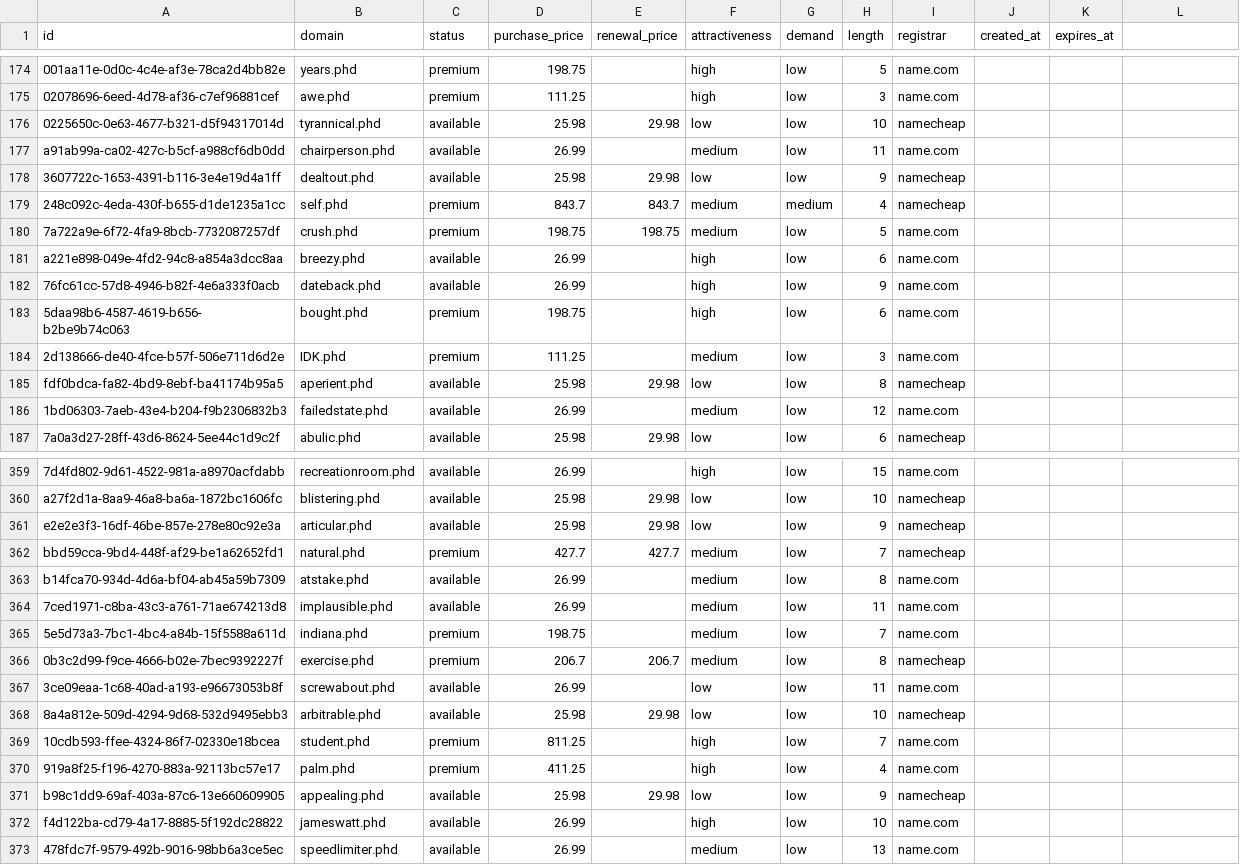
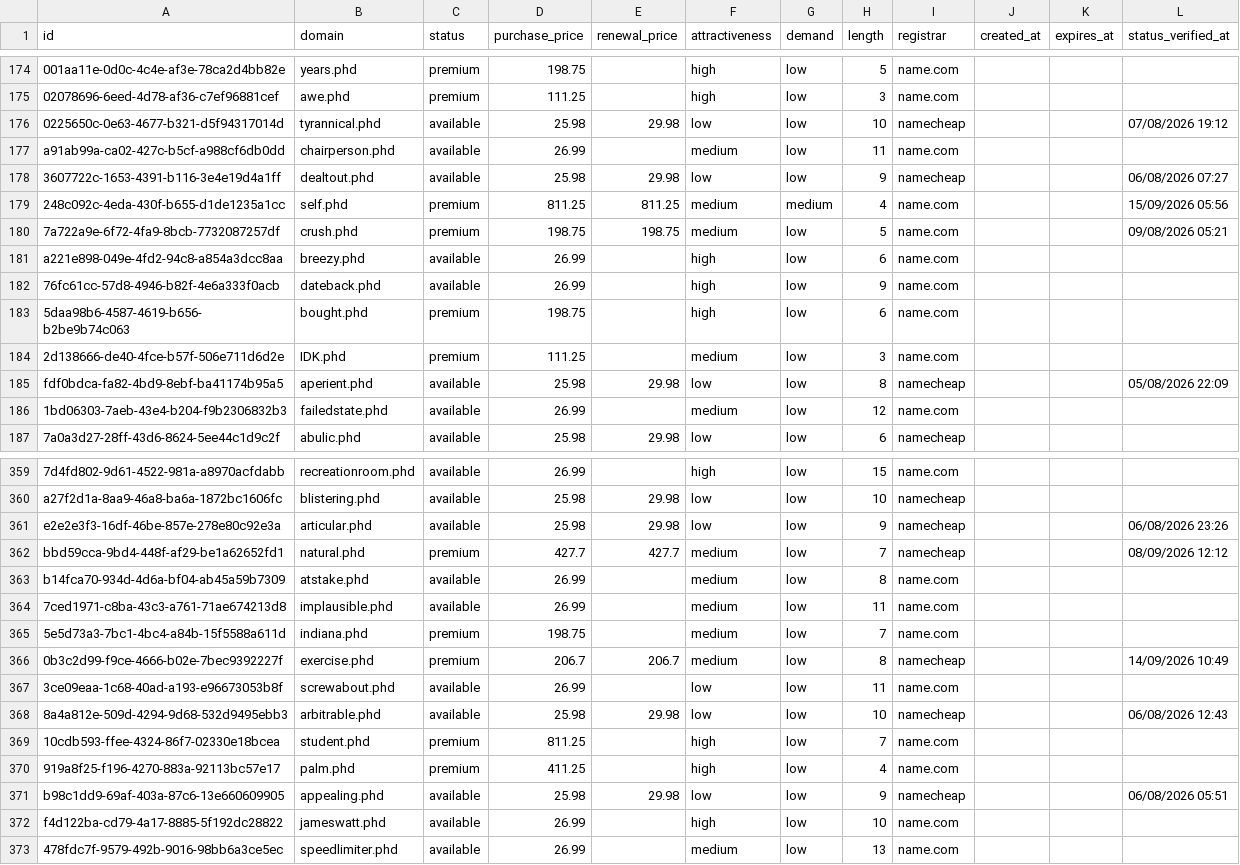
Before and after one commit to UniqueDomains/phd-oneword-domains, a CSV file: phd.csv, drawn as a sheet; only a part is shown, gaps mark what is left out; the diff covers the shown part only; the diff names each change by its address in the sheet, - before the commit and + after, or states it on an @@ line.

Commit message:
Domains update

```diff
--- a/phd.csv
+++ b/phd.csv
-L1: (empty)
+L1: status_verified_at
-L176 (status_verified_at): (empty)
+L176 (status_verified_at): 07/08/2026 19:12
-L178 (status_verified_at): (empty)
+L178 (status_verified_at): 06/08/2026 07:27
-D179 (purchase_price): 843.7
+D179 (purchase_price): 811.25
-E179 (renewal_price): 843.7
+E179 (renewal_price): 811.25
-I179 (registrar): namecheap
+I179 (registrar): name.com
-L179 (status_verified_at): (empty)
+L179 (status_verified_at): 15/09/2026 05:56
-L180 (status_verified_at): (empty)
+L180 (status_verified_at): 09/08/2026 05:21
-L185 (status_verified_at): (empty)
+L185 (status_verified_at): 05/08/2026 22:09
-L361 (status_verified_at): (empty)
+L361 (status_verified_at): 06/08/2026 23:26
-L362 (status_verified_at): (empty)
+L362 (status_verified_at): 08/09/2026 12:12
-L366 (status_verified_at): (empty)
+L366 (status_verified_at): 14/09/2026 10:49
-L368 (status_verified_at): (empty)
+L368 (status_verified_at): 06/08/2026 12:43
-L371 (status_verified_at): (empty)
+L371 (status_verified_at): 06/08/2026 05:51
```
Also changed, not shown: 117 edited cells elsewhere in this file, 6 other files.
